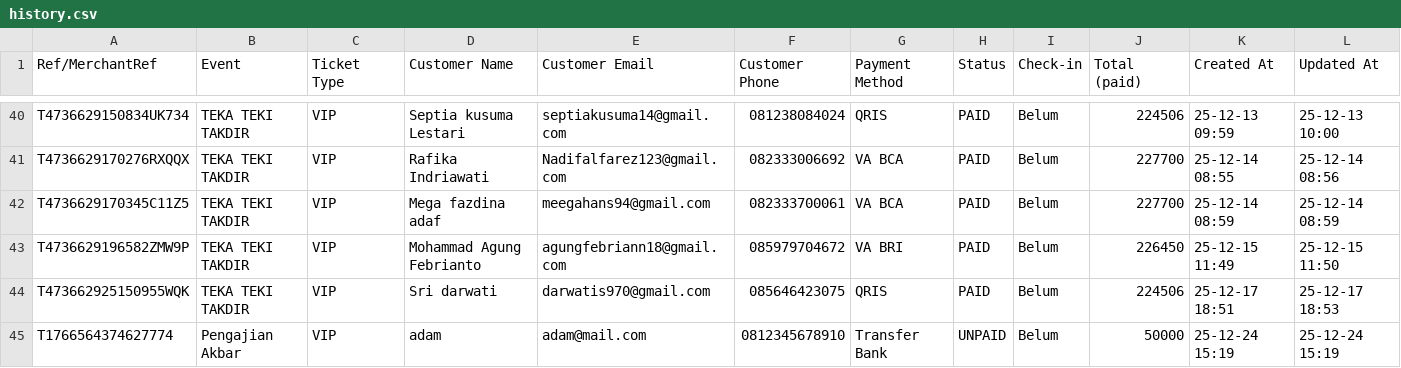
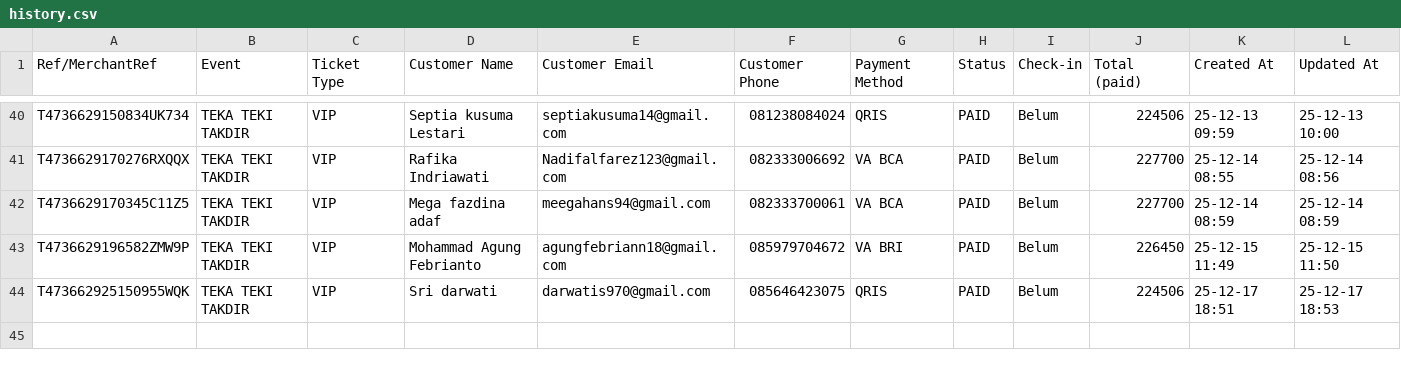
Before and after one commit to Callmedizzy/Uap-Proglan, a CSV file: data/history.csv, drawn as a sheet; only a part is shown, gaps mark what is left out; rows hold the shown columns only; the diff names each change by its address in the sheet, - before the commit and + after, or states it on an @@ line.

```diff
--- a/data/history.csv
+++ b/data/history.csv
-row 45: T1766564374627774 | Pengajian Akbar | VIP | adam | adam@mail.com | 0812345678910 | Transfer Bank | UNPAID | Belum | 50000 | 25-12-24 15:19 | 25-12-24 15:19
```
Also changed, not shown: 1 other file.
